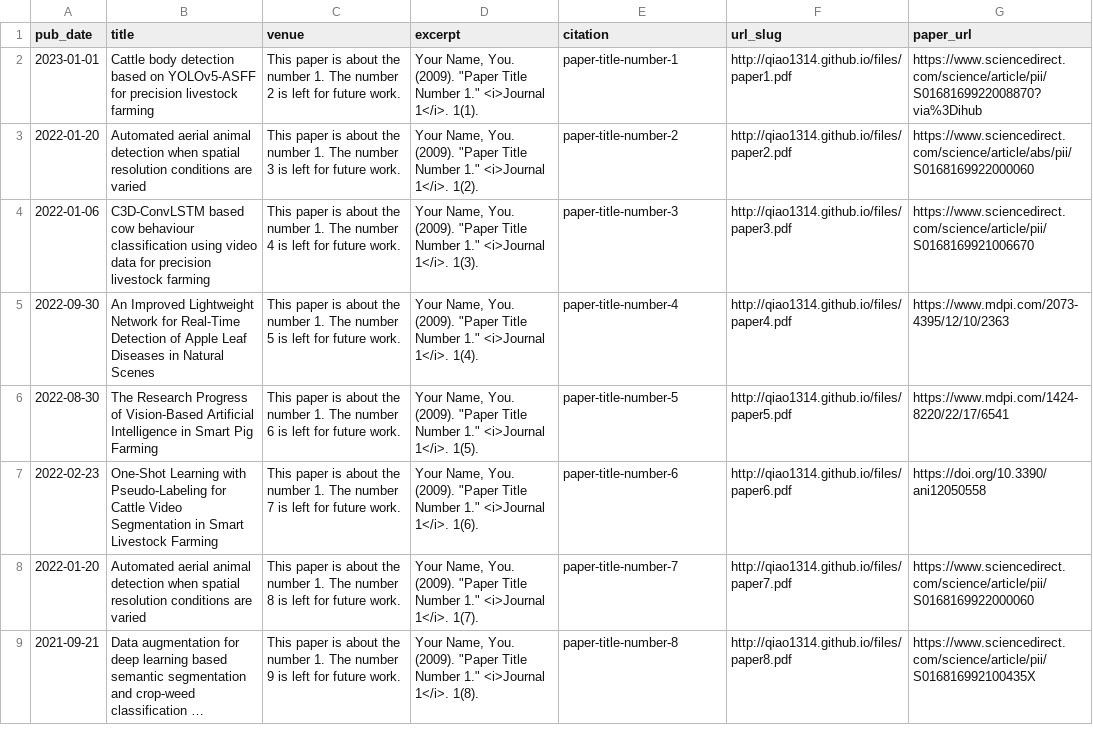
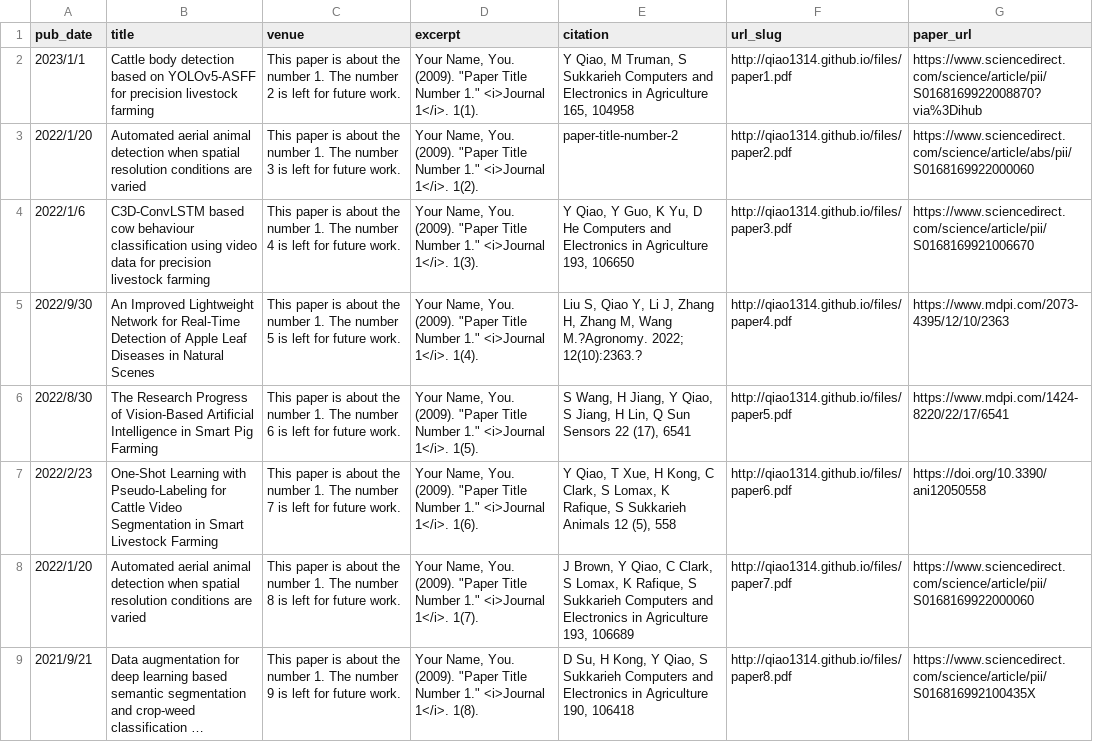
Before and after one commit to qiao19881314/qiao19881314.github.io, a TSV file: markdown_generator/publications.tsv, drawn as a sheet; only a part is shown; long unchanged cells end in …; the diff covers the shown part only; the diff names each change by its address in the sheet, - before the commit and + after, or states it on an @@ line.

```diff
--- a/markdown_generator/publications.tsv
+++ b/markdown_generator/publications.tsv
-A2 (pub_date): 2023-01-01
+A2 (pub_date): 2023/1/1
-E2 (citation): paper-title-number-1
+E2 (citation): Y Qiao, M Truman, S Sukkarieh Computers and Electronics in Agriculture 165, 104958
-A3 (pub_date): 2022-01-20
+A3 (pub_date): 2022/1/20
-A4 (pub_date): 2022-01-06
+A4 (pub_date): 2022/1/6
-E4 (citation): paper-title-number-3
+E4 (citation): Y Qiao, Y Guo, K Yu, D He Computers and Electronics in Agriculture 193, 106650
-A5 (pub_date): 2022-09-30
+A5 (pub_date): 2022/9/30
-E5 (citation): paper-title-number-4
+E5 (citation): Liu S, Qiao Y, Li J, Zhang H, Zhang M, Wang M.?Agronomy. 2022; 12(10):2363.?
-A6 (pub_date): 2022-08-30
+A6 (pub_date): 2022/8/30
-E6 (citation): paper-title-number-5
+E6 (citation): S Wang, H Jiang, Y Qiao, S Jiang, H Lin, Q Sun Sensors 22 (17), 6541
-A7 (pub_date): 2022-02-23
+A7 (pub_date): 2022/2/23
-E7 (citation): paper-title-number-6
+E7 (citation): Y Qiao, T Xue, H Kong, C Clark, S Lomax, K Rafique, S Sukkarieh Animals 12 (5), 558
-A8 (pub_date): 2022-01-20
+A8 (pub_date): 2022/1/20
-E8 (citation): paper-title-number-7
+E8 (citation): J Brown, Y Qiao, C Clark, S Lomax, K Rafique, S Sukkarieh Computers and Electronics in Agriculture 193, 106689
-A9 (pub_date): 2021-09-21
+A9 (pub_date): 2021/9/21
-E9 (citation): paper-title-number-8
+E9 (citation): D Su, H Kong, Y Qiao, S Sukkarieh Computers and Electronics in Agriculture 190, 106418
```
Also changed, not shown: 26 edited cells elsewhere in this file, 20 other files.
